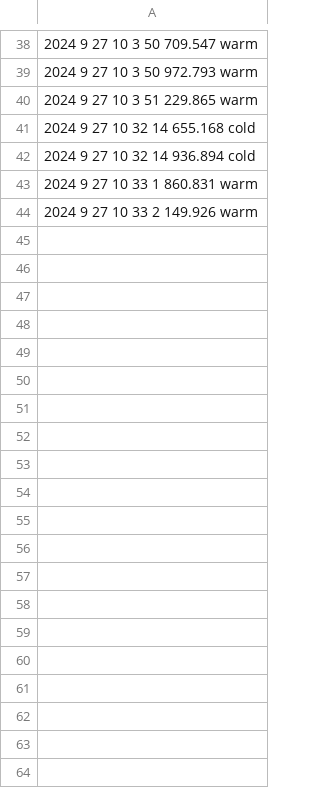
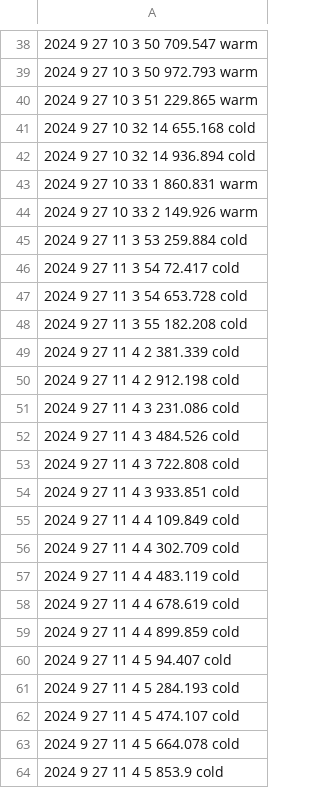
Before and after one commit to kerianVaraine/kopiWinds, a CSV file: csvTest.csv, drawn as a sheet; only a part is shown, gaps mark what is left out; the diff covers the shown part only; the diff names each change by its address in the sheet, - before the commit and + after, or states it on an @@ line.

Commit message:
hourly Commit

```diff
--- a/csvTest.csv
+++ b/csvTest.csv
+row 45: 2024 9 27 11 3 53 259.884 cold
+row 46: 2024 9 27 11 3 54 72.417 cold
+row 47: 2024 9 27 11 3 54 653.728 cold
+row 48: 2024 9 27 11 3 55 182.208 cold
+row 49: 2024 9 27 11 4 2 381.339 cold
+row 50: 2024 9 27 11 4 2 912.198 cold
+row 51: 2024 9 27 11 4 3 231.086 cold
+row 52: 2024 9 27 11 4 3 484.526 cold
+row 53: 2024 9 27 11 4 3 722.808 cold
+row 54: 2024 9 27 11 4 3 933.851 cold
+row 55: 2024 9 27 11 4 4 109.849 cold
+row 56: 2024 9 27 11 4 4 302.709 cold
+row 57: 2024 9 27 11 4 4 483.119 cold
+row 58: 2024 9 27 11 4 4 678.619 cold
+row 59: 2024 9 27 11 4 4 899.859 cold
+row 60: 2024 9 27 11 4 5 94.407 cold
+row 61: 2024 9 27 11 4 5 284.193 cold
+row 62: 2024 9 27 11 4 5 474.107 cold
+row 63: 2024 9 27 11 4 5 664.078 cold
+row 64: 2024 9 27 11 4 5 853.9 cold
```
Also changed, not shown: 61 added rows elsewhere in this file.
